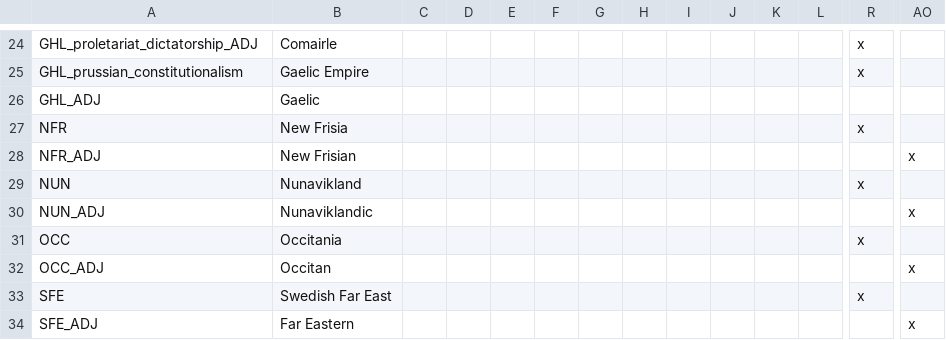
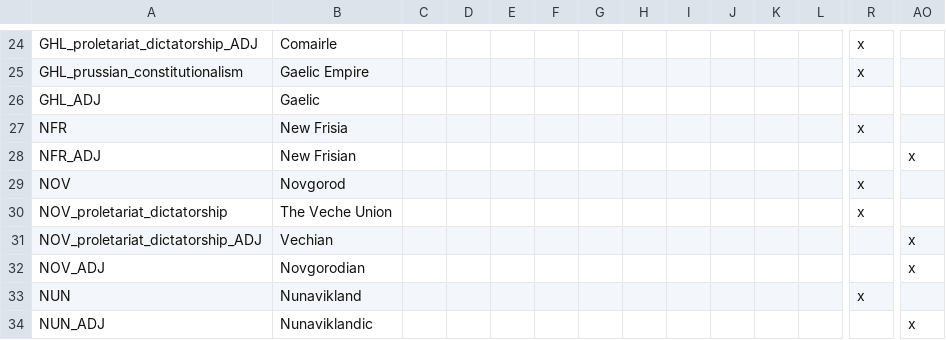
Before and after one commit to Sir-Ross/Navarrese-Throne, a CSV file: NT/localisation/00_NT_countries.csv, drawn as a sheet; only a part is shown, gaps mark what is left out; the shorter side is filled out with more unchanged rows; rows hold the shown columns only; the diff names each change by its address in the sheet, - before the commit and + after, or states it on an @@ line.

Commit message:
Update 00_NT_countries.csv

```diff
--- a/NT/localisation/00_NT_countries.csv
+++ b/NT/localisation/00_NT_countries.csv
+row 29: NOV | Novgorod |  |  |  |  |  |  |  |  |  |  | x
+row 30: NOV_proletariat_dictatorship | The Veche Union |  |  |  |  |  |  |  |  |  |  | x
+row 31: NOV_proletariat_dictatorship_ADJ | Vechian |  |  |  |  |  |  |  |  |  |  |  | x
+row 32: NOV_ADJ | Novgorodian |  |  |  |  |  |  |  |  |  |  |  | x
```
